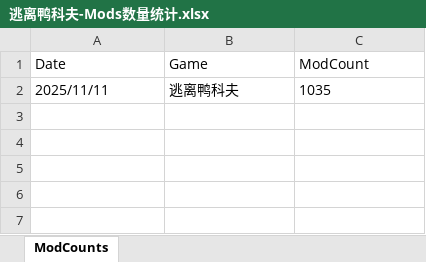
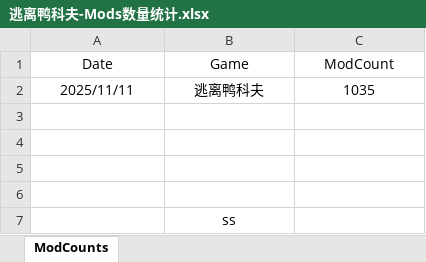
Before and after one commit to xcbbm/efd_mods_counter, an Excel workbook: excel/逃离鸭科夫-Mods数量统计.xlsx, sheet ModCounts, drawn as a sheet; values as stored, in another font and other column widths than the file's, no borders; the diff names each change by its address in the sheet, - before the commit and + after, or states it on an @@ line.

```diff
--- a/excel/逃离鸭科夫-Mods数量统计.xlsx (sheet ModCounts)
+++ b/excel/逃离鸭科夫-Mods数量统计.xlsx (sheet ModCounts)
-A1:C2 alignment: left
+A1:C2 alignment: center
+row 3: (empty)
+row 4: (empty)
+row 5: (empty)
+row 6: (empty)
+row 7:  | ss
```
Also changed, not shown: 1 other file.
